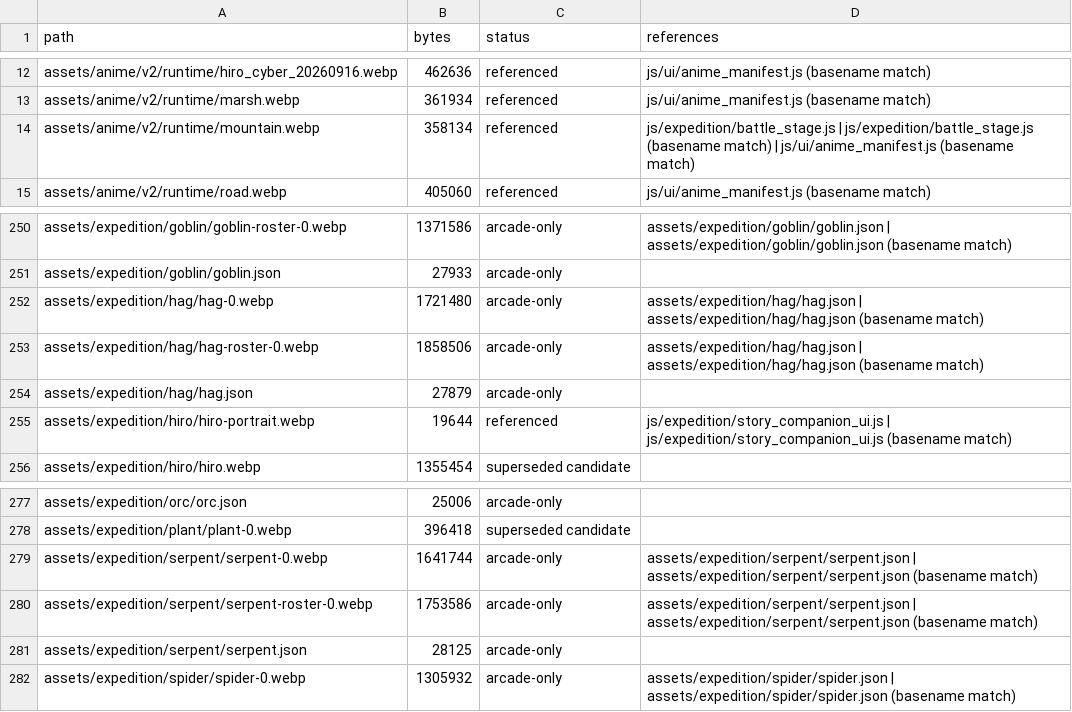
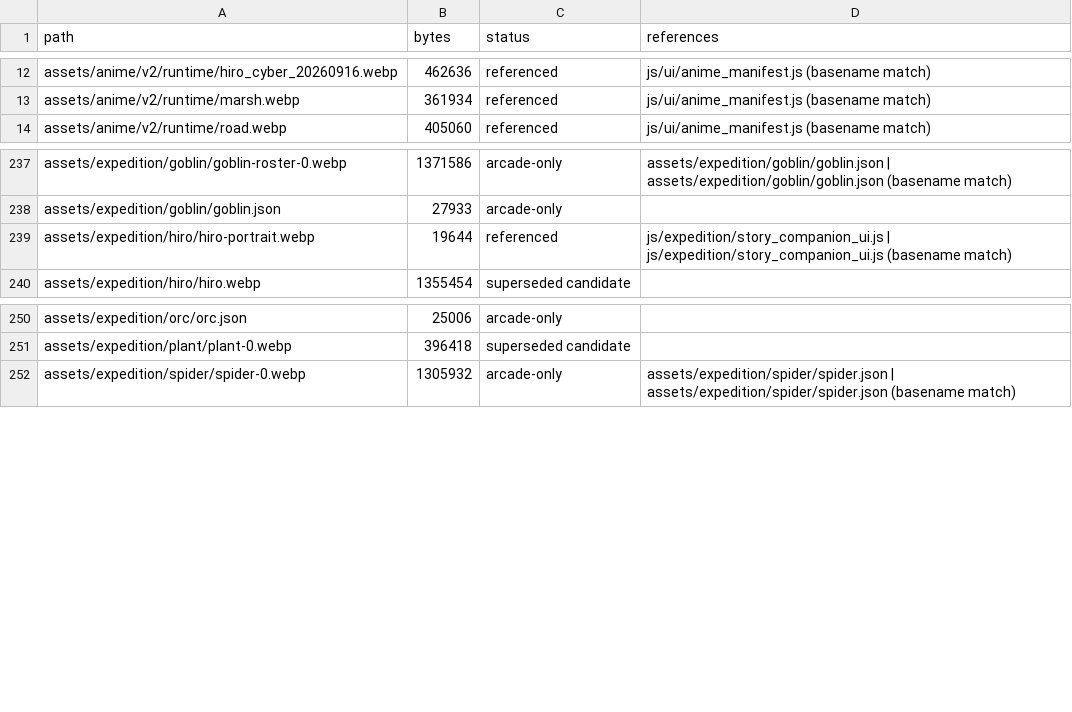
Before and after one commit to charlesnmcdowell/adventurer-expeditions, a CSV file: docs/cleanup-audit-20261017/never-requested.csv, drawn as a sheet; only a part is shown, gaps mark what is left out; the diff covers the shown part only.

```diff
--- a/docs/cleanup-audit-20261017/never-requested.csv
+++ b/docs/cleanup-audit-20261017/never-requested.csv
@@ -13,3 +13,2 @@ assets/anime/v2/runtime/hiro_cyber_20260916.webp,462636,referenced,js/ui/anime_m
 assets/anime/v2/runtime/marsh.webp,361934,referenced,js/ui/anime_manifest.js (basename match)
-assets/anime/v2/runtime/mountain.webp,358134,referenced,js/expedition/battle_stage.js | js/expedition/battle_stage.js (basename match) | js/ui/anime_manifest.js (basename match)
 assets/anime/v2/runtime/road.webp,405060,referenced,js/ui/anime_manifest.js (basename match)
@@ -251,5 +238,2 @@ assets/expedition/goblin/goblin-roster-0.webp,1371586,arcade-only,assets/expedit
 assets/expedition/goblin/goblin.json,27933,arcade-only,
-assets/expedition/hag/hag-0.webp,1721480,arcade-only,assets/expedition/hag/hag.json | assets/expedition/hag/hag.json (basename match)
-assets/expedition/hag/hag-roster-0.webp,1858506,arcade-only,assets/expedition/hag/hag.json | assets/expedition/hag/hag.json (basename match)
-assets/expedition/hag/hag.json,27879,arcade-only,
 assets/expedition/hiro/hiro-portrait.webp,19644,referenced,js/expedition/story_companion_ui.js | js/expedition/story_companion_ui.js (basename match)
@@ -278,5 +251,2 @@ assets/expedition/orc/orc.json,25006,arcade-only,
 assets/expedition/plant/plant-0.webp,396418,superseded candidate,
-assets/expedition/serpent/serpent-0.webp,1641744,arcade-only,assets/expedition/serpent/serpent.json | assets/expedition/serpent/serpent.json (basename match)
-assets/expedition/serpent/serpent-roster-0.webp,1753586,arcade-only,assets/expedition/serpent/serpent.json | assets/expedition/serpent/serpent.json (basename match)
-assets/expedition/serpent/serpent.json,28125,arcade-only,
 assets/expedition/spider/spider-0.webp,1305932,arcade-only,assets/expedition/spider/spider.json | assets/expedition/spider/spider.json (basename match)
```
Also changed, not shown: 32 removed rows elsewhere in this file, docs/cleanup-audit-20261017/runtime-assets.csv, 30 other files.
